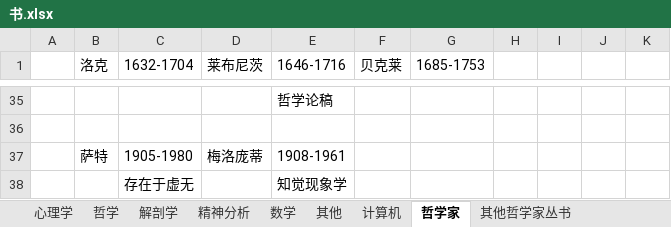
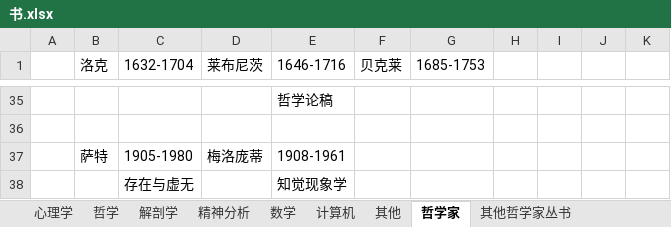
Before and after one commit to htlbvd/docs, an Excel workbook: 书.xlsx, sheet 哲学家, drawn as a sheet; only a part is shown, gaps mark what is left out; values as stored, in another font and other column widths than the file's, no borders; the diff names each change by its address in the sheet, - before the commit and + after, or states it on an @@ line.

```diff
--- a/书.xlsx (sheet 哲学家)
+++ b/书.xlsx (sheet 哲学家)
@@ sheet tab order changed: 心理学 | 哲学 | 解剖学 | 精神分析 | 数学 | 计算机 | 其他 | 哲学家 | 其他哲学家丛书 @@
-C38 (1632-1704): 存在于虚无
+C38 (1632-1704): 存在与虚无
```
Also changed, not shown: sheet 我的书, sheet 哲学家中译本丛书, sheet 其他哲学家丛书.
